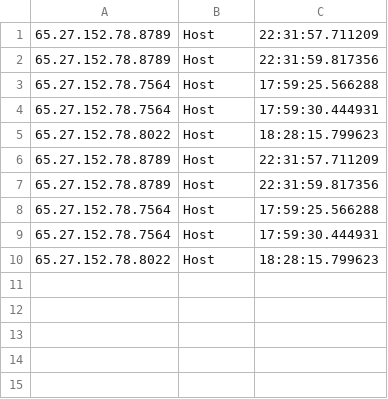
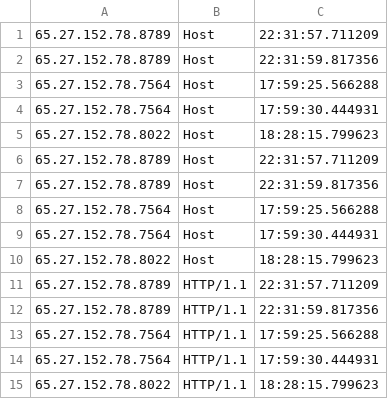
Before and after one commit to crobject/IOT-Honeypot, a CSV file: TCPLogs.csv, drawn as a sheet.

```diff
--- a/TCPLogs.csv
+++ b/TCPLogs.csv
@@ -10 +10,6 @@
 65.27.152.78.8022,Host,18:28:15.799623
+65.27.152.78.8789,HTTP/1.1,22:31:57.711209
+65.27.152.78.8789,HTTP/1.1,22:31:59.817356
+65.27.152.78.7564,HTTP/1.1,17:59:25.566288
+65.27.152.78.7564,HTTP/1.1,17:59:30.444931
+65.27.152.78.8022,HTTP/1.1,18:28:15.799623
```
Also changed, not shown: 4 other files.
